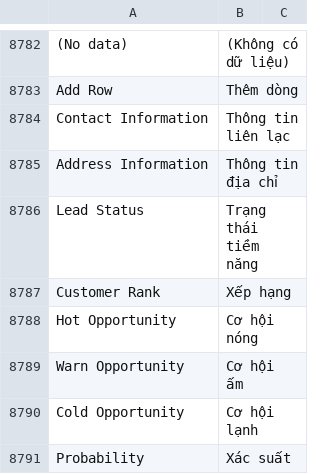
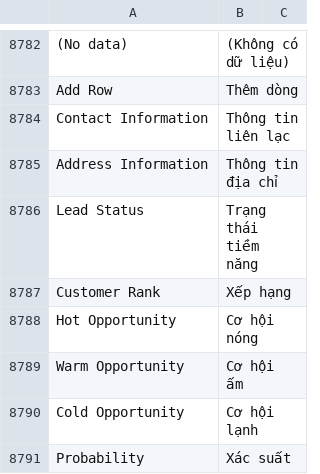
Before and after one commit to marting555/FRAPPE, a CSV file: erpnext/translations/vi.csv, drawn as a sheet; only a part is shown, gaps mark what is left out.

Commit message:
fix: comment

```diff
--- a/erpnext/translations/vi.csv
+++ b/erpnext/translations/vi.csv
@@ -8788,3 +8788,3 @@ Customer Rank, Xếp hạng
 Hot Opportunity, Cơ hội nóng
-Warn Opportunity, Cơ hội ấm
+Warm Opportunity, Cơ hội ấm
 Cold Opportunity, Cơ hội lạnh
```
